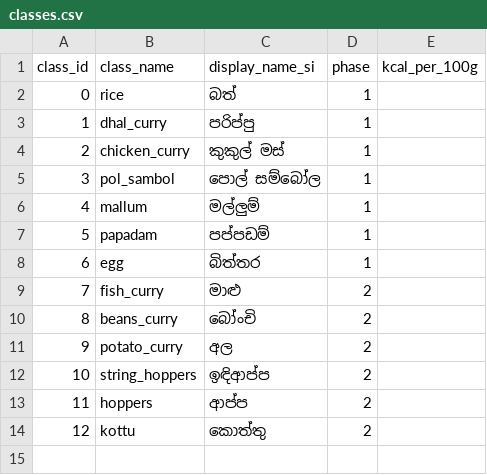
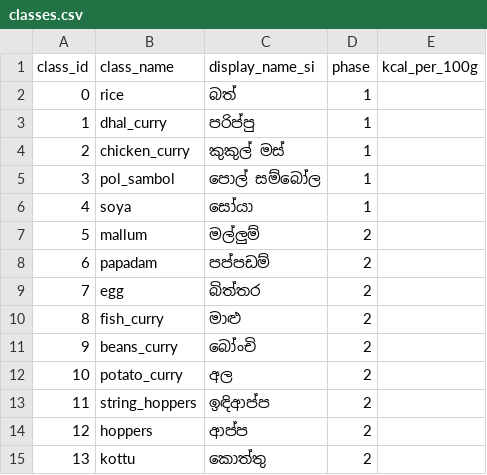
Before and after one commit to RashmiDulashani/Sri-Lankan-Food-Calorie-Estimation, a CSV file: data/metadata/classes.csv, drawn as a sheet; addresses are those after the commit; the diff names each change by its address in the sheet, - before the commit and + after, or states it on an @@ line.

```diff
--- a/data/metadata/classes.csv
+++ b/data/metadata/classes.csv
+row 6: 4 | soya | සෝයා | 1
@@ column A (class_id) renumbered from row 7 down @@
-D7:D9 (phase): 1
+D7:D9 (phase): 2
```
Also changed, not shown: data/metadata/meals_log.csv, 2 other files.
